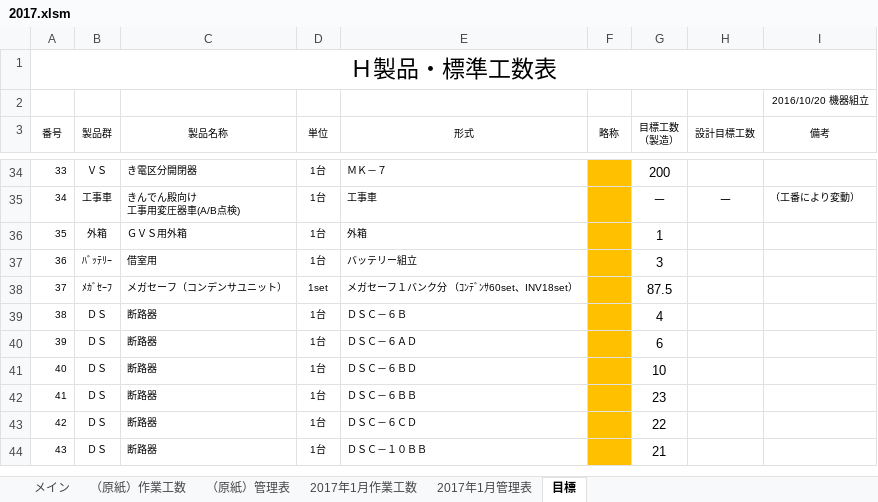
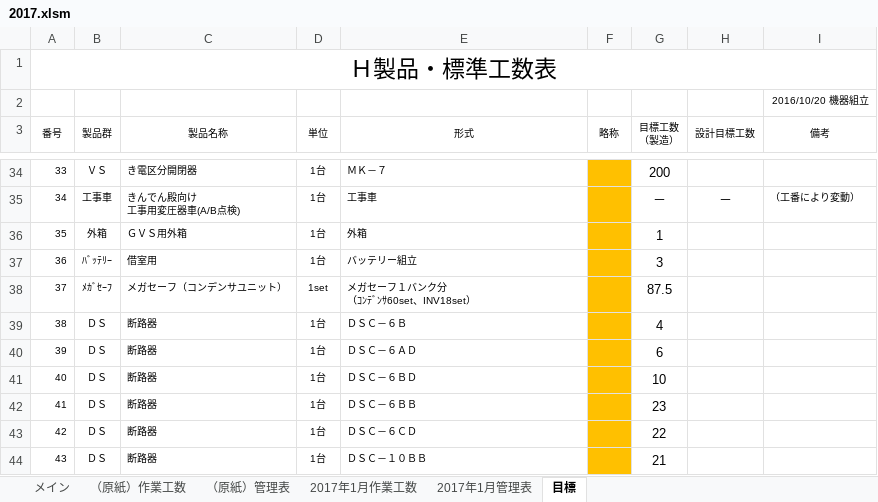
Before and after one commit to kanzaki-jun/master, an Excel workbook: 2017.xlsm, sheet 目標, drawn as a sheet; only a part is shown, gaps mark what is left out; values as stored, in another font and other column widths than the file's, no borders; ↵ is a line break in a cell; the diff names each change by its address in the sheet, - before the commit and + after, or states it on an @@ line.

```diff
--- a/2017.xlsm (sheet 目標)
+++ b/2017.xlsm (sheet 目標)
-E38 (形式): メガセーフ１バンク分 （ｺﾝﾃﾞﾝｻ60set、INV18set）
+E38 (形式): メガセーフ１バンク分 ↵ （ｺﾝﾃﾞﾝｻ60set、INV18set）
```
Also changed, not shown: sheet 2017年1月作業工数, sheet 2017年1月管理表, sheet メイン, formulas that keep their value, charts or pictures, 1 other file.
